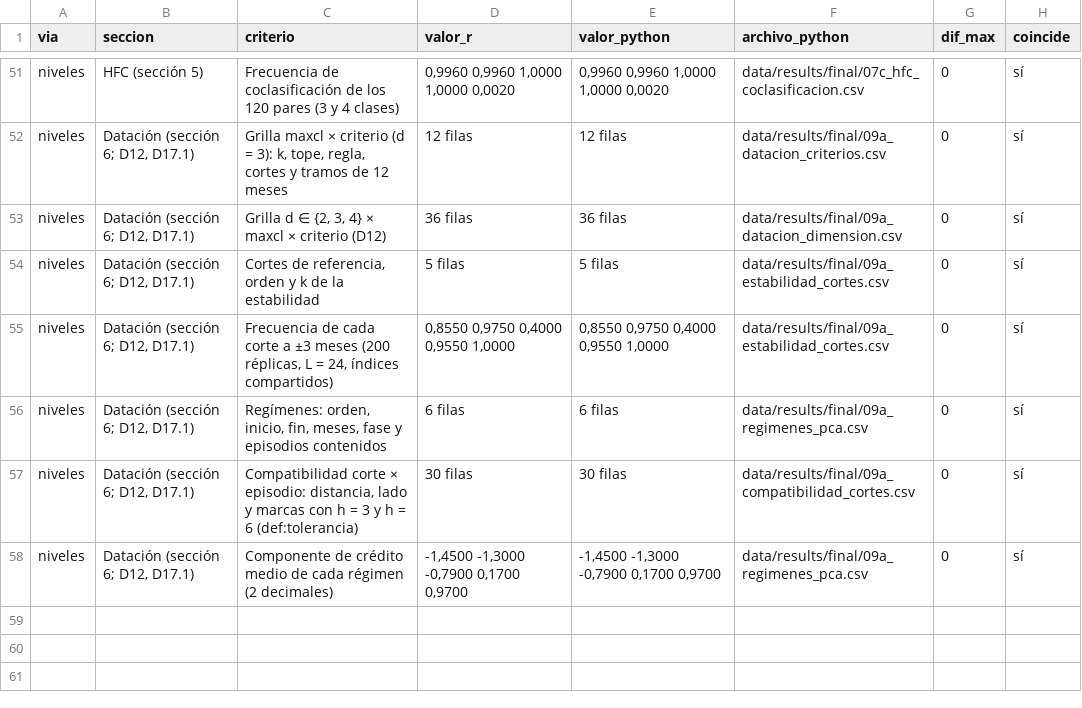
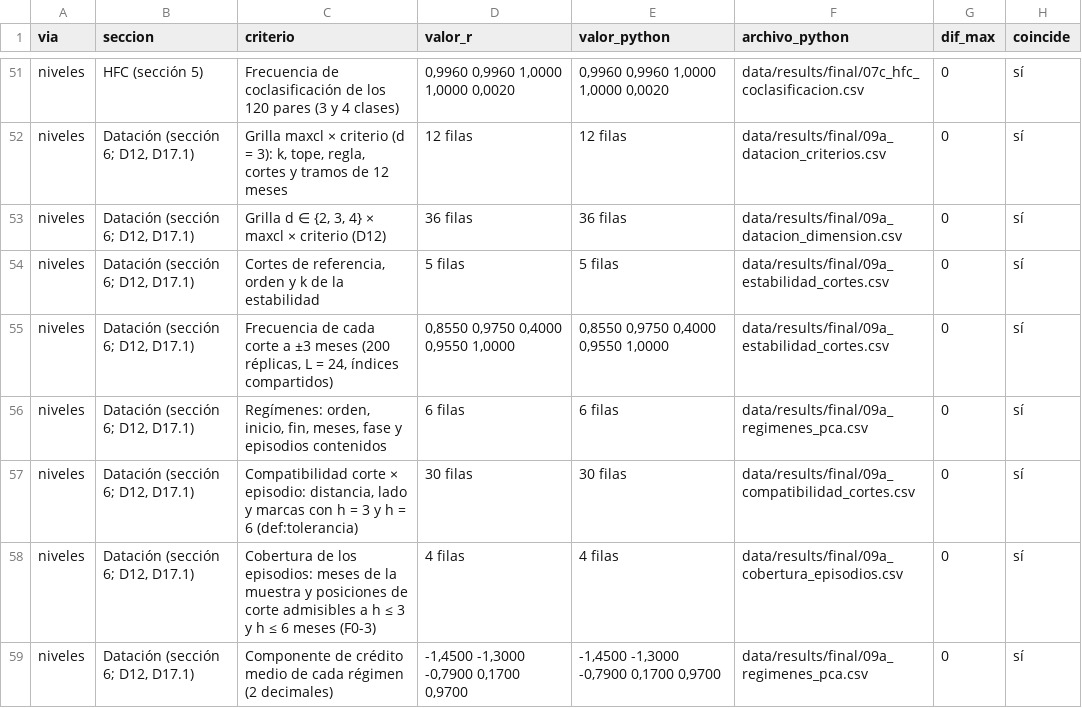
Before and after one commit to RobertoSam/Tesis-modelamiento-matematico, a CSV file: data/results/final/R_paridad_python.csv, drawn as a sheet; only a part is shown, gaps mark what is left out.

```diff
--- a/data/results/final/R_paridad_python.csv
+++ b/data/results/final/R_paridad_python.csv
@@ -57,2 +57,3 @@
 "niveles","Datación (sección 6; D12, D17.1)","Compatibilidad corte × episodio: distancia, lado y marcas con h = 3 y h = 6 (def:tolerancia)","30 filas","30 filas","data/results/final/09a_compatibilidad_cortes.csv",0,"sí"
+"niveles","Datación (sección 6; D12, D17.1)","Cobertura de los episodios: meses de la muestra y posiciones de corte admisibles a h ≤ 3 y h ≤ 6 meses (F0-3)","4 filas","4 filas","data/results/final/09a_cobertura_episodios.csv",0,"sí"
 "niveles","Datación (sección 6; D12, D17.1)","Componente de crédito medio de cada régimen (2 decimales)","-1,4500 -1,3000 -0,7900 0,1700 0,9700","-1,4500 -1,3000 -0,7900 0,1700 0,9700","data/results/final/09a_regimenes_pca.csv",0,"sí"
```
Also changed, not shown: 10 other files.
